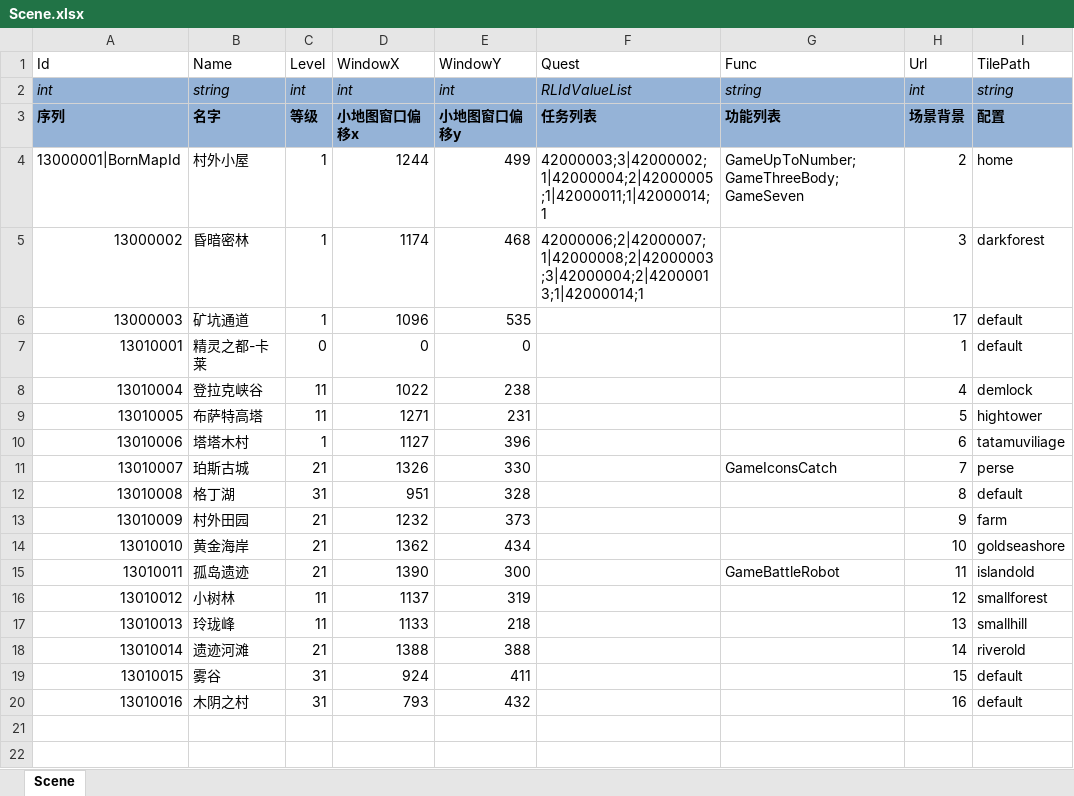
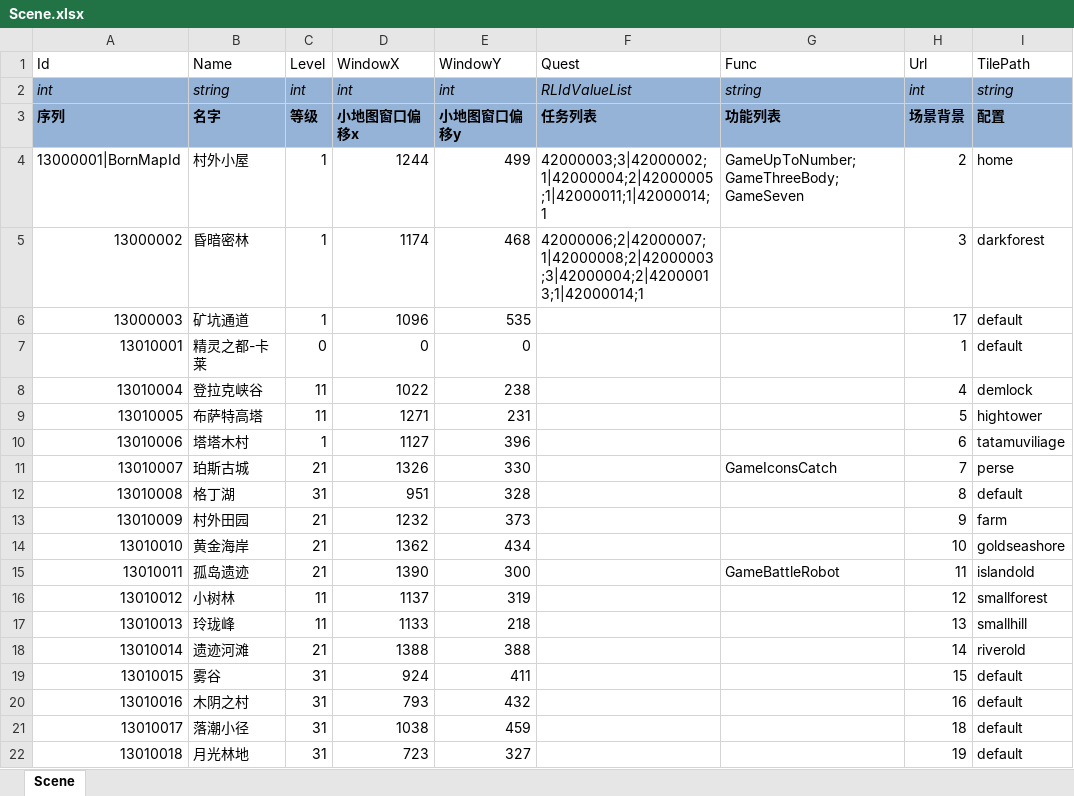
Before and after one commit to realeternia/TOMClassic, an Excel workbook: ConfigData/Xlsx/Scene.xlsx, sheet Scene, drawn as a sheet; values as stored, in another font and other column widths than the file's, no borders; table styles not drawn; the diff names each change by its address in the sheet, - before the commit and + after, or states it on an @@ line.

Commit message:
add 2 new scenes

```diff
--- a/ConfigData/Xlsx/Scene.xlsx (sheet Scene)
+++ b/ConfigData/Xlsx/Scene.xlsx (sheet Scene)
+row 21: 13010017 | 落潮小径 | 31 | 1038 | 459 |  |  | 18 | default
+row 22: 13010018 | 月光林地 | 31 | 723 | 327 |  |  | 19 | default
```
Also changed, not shown: ConfigData/Xlsx/SceneMapIcon.xlsx, 4 other files.
